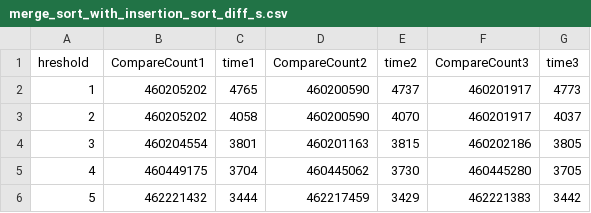
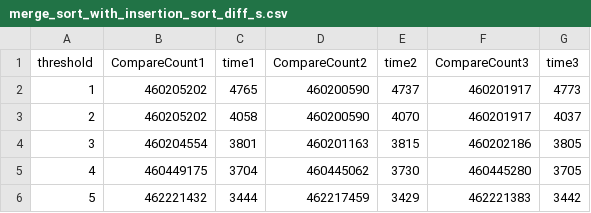
Before and after one commit to pufanyi/SC2001-Example-Class-Group7, a CSV file: Project1/data/merge_sort_with_insertion_sort_diff_s.csv, drawn as a sheet; only a part is shown.

```diff
--- a/Project1/data/merge_sort_with_insertion_sort_diff_s.csv
+++ b/Project1/data/merge_sort_with_insertion_sort_diff_s.csv
@@ -1,2 +1,2 @@
-hreshold,CompareCount1,time1,CompareCount2,time2,CompareCount3,time3
+threshold,CompareCount1,time1,CompareCount2,time2,CompareCount3,time3
 1,460205202,4765,460200590,4737,460201917,4773
```
Also changed, not shown: 3 other files.
